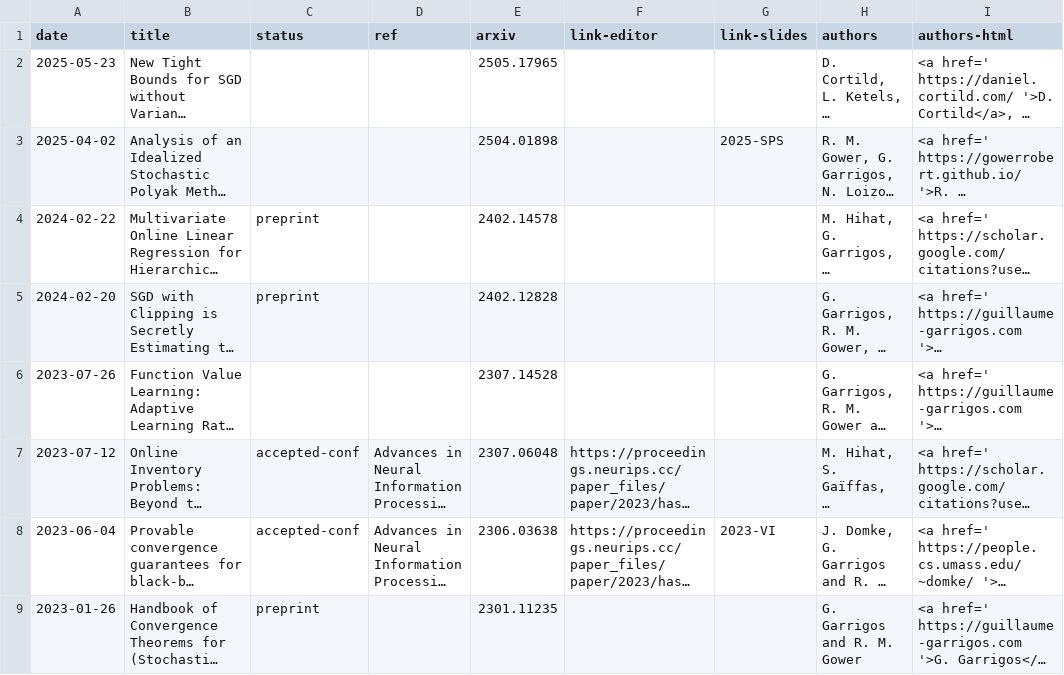
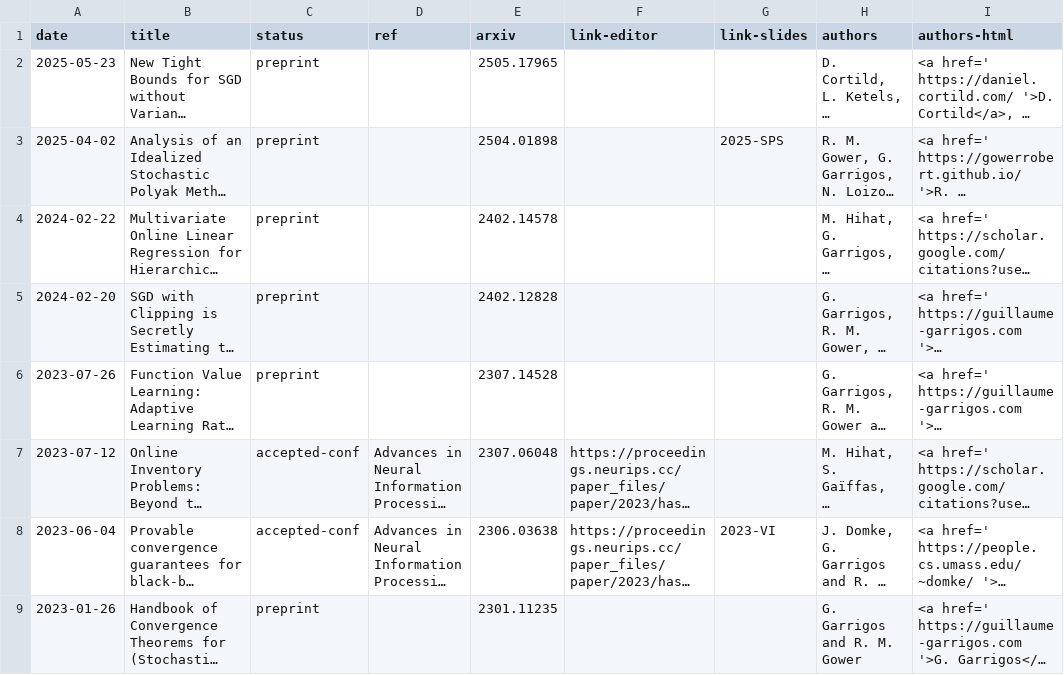
Before and after one commit to Guillaume-Garrigos/guillaume-garrigos.github.io, a CSV file: _data/compiled/papers.csv, drawn as a sheet; only a part is shown; long unchanged cells end in …; the diff names each change by its address in the sheet, - before the commit and + after, or states it on an @@ line.

Commit message:
[Github Action] Compile papers.yml in _data/compiled/

```diff
--- a/_data/compiled/papers.csv
+++ b/_data/compiled/papers.csv
-C2:C3 (status): (empty)
+C2:C3 (status): preprint
-C6 (status): (empty)
+C6 (status): preprint
```
Also changed, not shown: 1 other file.
